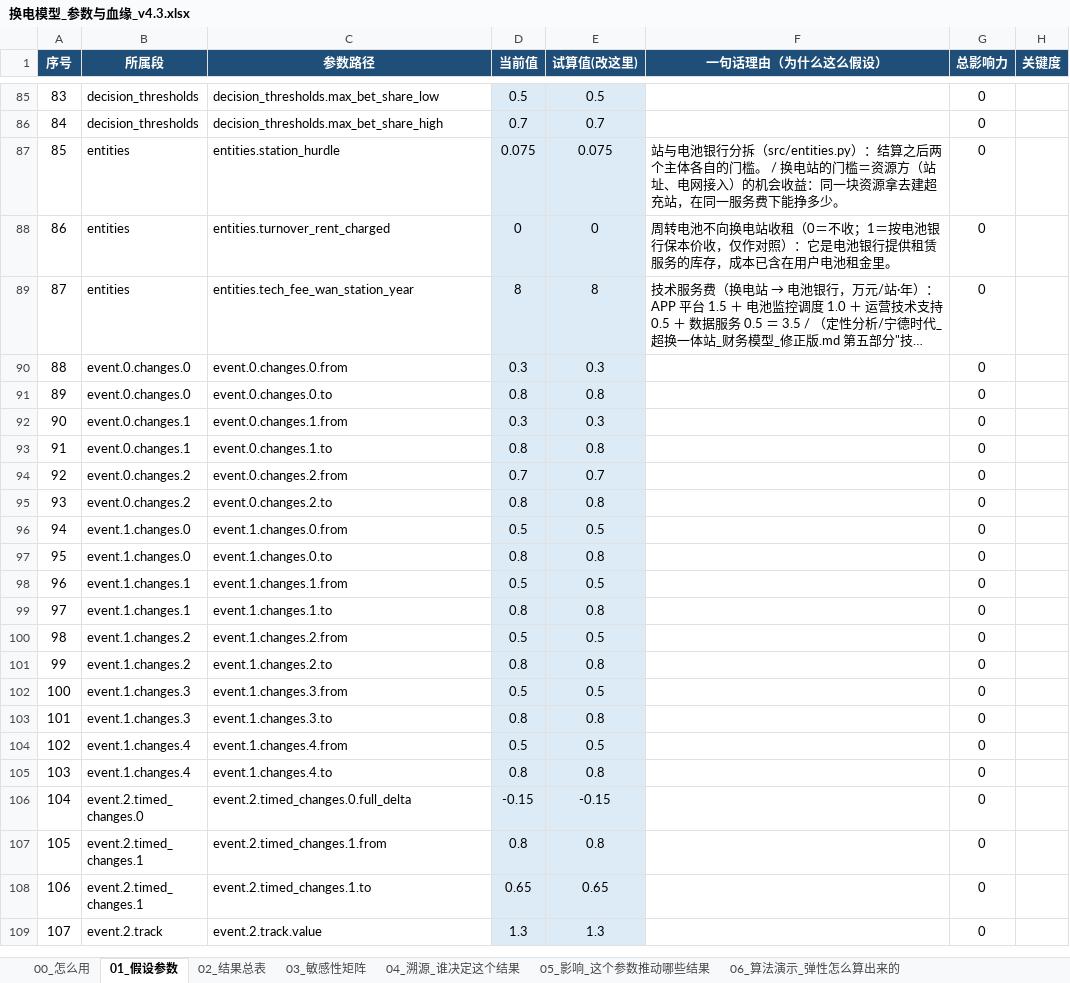
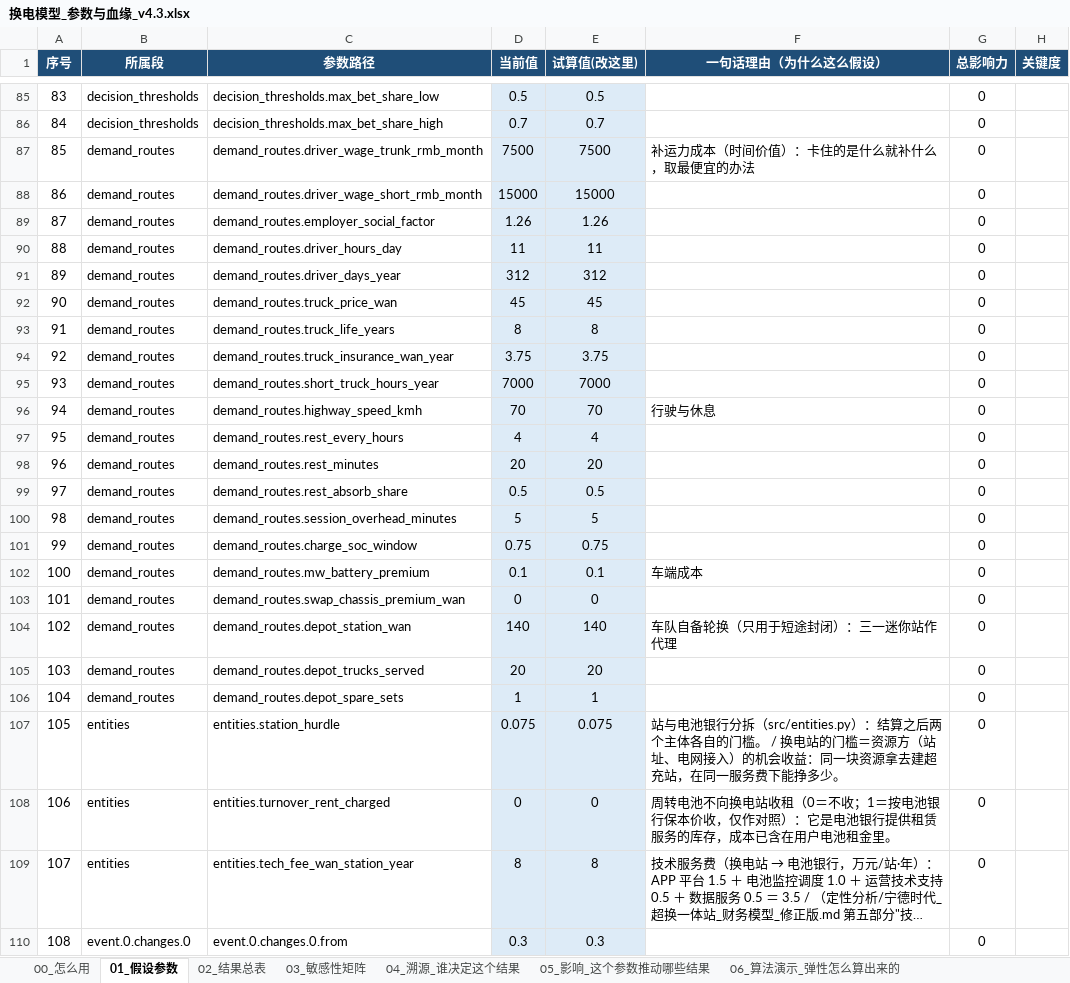
Before and after one commit to kedouzc/energy_ningde, an Excel workbook: 业务/换电/定量计算/换电战略决策模型_v4_3/outputs/换电模型_参数与血缘_v4.3.xlsx, sheet 01_假设参数, drawn as a sheet; only a part is shown, gaps mark what is left out; the shorter side is filled out with more unchanged rows; long unchanged cells end in …; values as stored, in another font and other column widths than the file's, no borders; 1 other sheet too large or unreadable and not compared; addresses are those after the commit; the diff names each change by its address in the sheet, - before the commit and + after, or states it on an @@ line.

```diff
--- a/业务/换电/定量计算/换电战略决策模型_v4_3/outputs/换电模型_参数与血缘_v4.3.xlsx (sheet 01_假设参数)
+++ b/业务/换电/定量计算/换电战略决策模型_v4_3/outputs/换电模型_参数与血缘_v4.3.xlsx (sheet 01_假设参数)
+row 87: 85 | demand_routes | demand_routes.driver_wage_trunk_rmb_month | 7500 | 7500 | 补运力成本（时间价值）：卡住的是什么就补什么，取最便宜的办法 | 0
+row 88: 86 | demand_routes | demand_routes.driver_wage_short_rmb_month | 15000 | 15000 |  | 0
+row 89: 87 | demand_routes | demand_routes.employer_social_factor | 1.26 | 1.26 |  | 0
+row 90: 88 | demand_routes | demand_routes.driver_hours_day | 11 | 11 |  | 0
+row 91: 89 | demand_routes | demand_routes.driver_days_year | 312 | 312 |  | 0
+row 92: 90 | demand_routes | demand_routes.truck_price_wan | 45 | 45 |  | 0
+row 93: 91 | demand_routes | demand_routes.truck_life_years | 8 | 8 |  | 0
+row 94: 92 | demand_routes | demand_routes.truck_insurance_wan_year | 3.75 | 3.75 |  | 0
+row 95: 93 | demand_routes | demand_routes.short_truck_hours_year | 7000 | 7000 |  | 0
+row 96: 94 | demand_routes | demand_routes.highway_speed_kmh | 70 | 70 | 行驶与休息 | 0
+row 97: 95 | demand_routes | demand_routes.rest_every_hours | 4 | 4 |  | 0
+row 98: 96 | demand_routes | demand_routes.rest_minutes | 20 | 20 |  | 0
+row 99: 97 | demand_routes | demand_routes.rest_absorb_share | 0.5 | 0.5 |  | 0
+row 100: 98 | demand_routes | demand_routes.session_overhead_minutes | 5 | 5 |  | 0
+row 101: 99 | demand_routes | demand_routes.charge_soc_window | 0.75 | 0.75 |  | 0
+row 102: 100 | demand_routes | demand_routes.mw_battery_premium | 0.1 | 0.1 | 车端成本 | 0
+row 103: 101 | demand_routes | demand_routes.swap_chassis_premium_wan | 0 | 0 |  | 0
+row 104: 102 | demand_routes | demand_routes.depot_station_wan | 140 | 140 | 车队自备轮换（只用于短途封闭）：三一迷你站作代理 | 0
+row 105: 103 | demand_routes | demand_routes.depot_trucks_served | 20 | 20 |  | 0
+row 106: 104 | demand_routes | demand_routes.depot_spare_sets | 1 | 1 |  | 0
@@ column A (序号) renumbered from row 107 down @@
```
Also changed, not shown: 业务/换电/定量计算/换电战略决策模型_v4_3/outputs/换电决策树_v4.3.xlsx, 17 other files.
